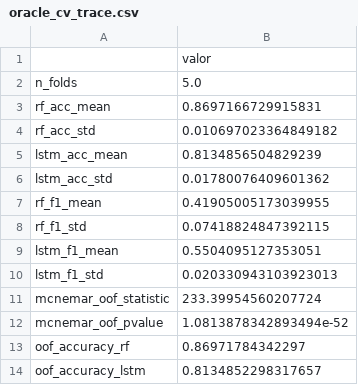
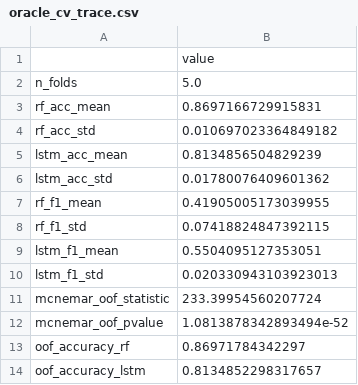
Before and after one commit to experiments-cloud/eisej, a CSV file: data/processed/oracle_cv_trace.csv, drawn as a sheet.

Commit message:
Update oracle_cv_trace.csv

```diff
--- a/data/processed/oracle_cv_trace.csv
+++ b/data/processed/oracle_cv_trace.csv
@@ -1,2 +1,2 @@
-,valor
+,value
 n_folds,5.0
```
